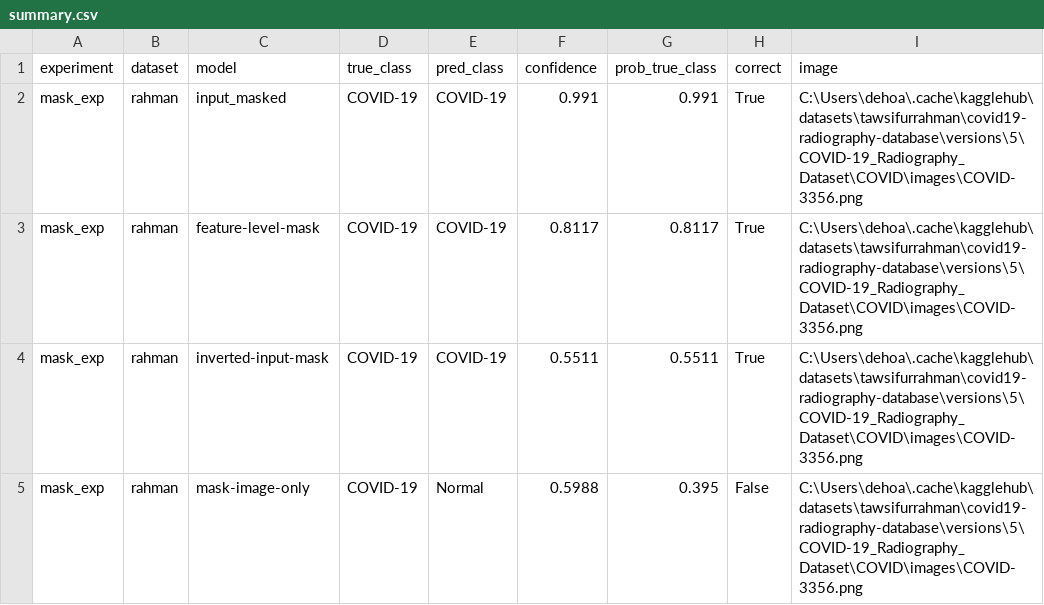
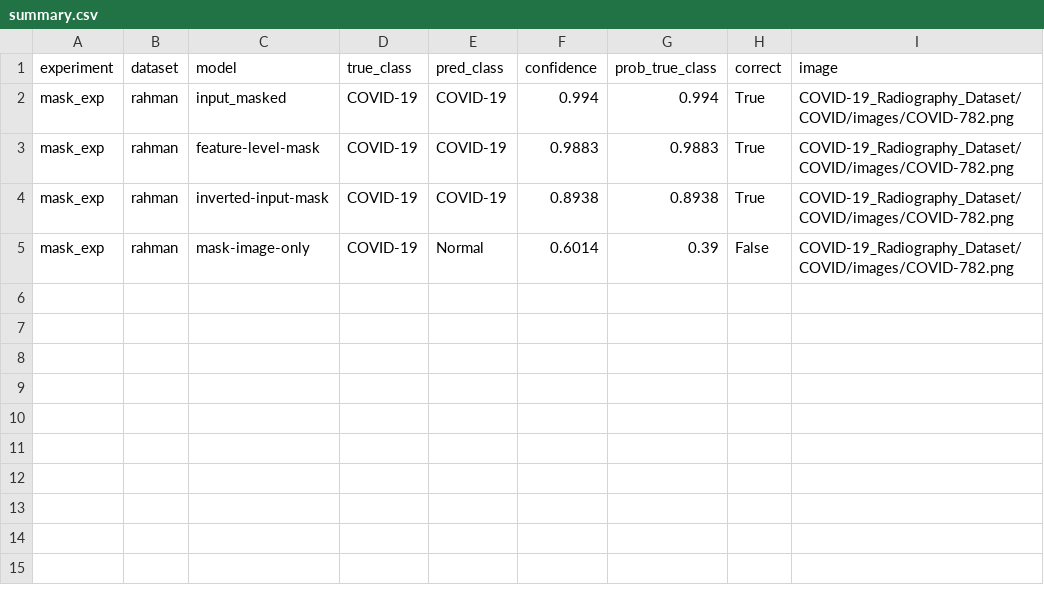
Before and after one commit to phhng/Residual-Attention-Refinement-Model, a CSV file: results/gradcam_exp/mask_exp/summary.csv, drawn as a sheet.

```diff
--- a/results/gradcam_exp/mask_exp/summary.csv
+++ b/results/gradcam_exp/mask_exp/summary.csv
@@ -1,5 +1,5 @@
 experiment,dataset,model,true_class,pred_class,confidence,prob_true_class,correct,image
-mask_exp,rahman,input_masked,COVID-19,COVID-19,0.991,0.991,True,C:\Users\dehoa\.cache\kagglehub\datasets\tawsifurrahman\covid19-radiography-database\versions\5\COVID-19_Radiography_Dataset\COVID\images\COVID-3356.png
-mask_exp,rahman,feature-level-mask,COVID-19,COVID-19,0.8117,0.8117,True,C:\Users\dehoa\.cache\kagglehub\datasets\tawsifurrahman\covid19-radiography-database\versions\5\COVID-19_Radiography_Dataset\COVID\images\COVID-3356.png
-mask_exp,rahman,inverted-input-mask,COVID-19,COVID-19,0.5511,0.5511,True,C:\Users\dehoa\.cache\kagglehub\datasets\tawsifurrahman\covid19-radiography-database\versions\5\COVID-19_Radiography_Dataset\COVID\images\COVID-3356.png
-mask_exp,rahman,mask-image-only,COVID-19,Normal,0.5988,0.395,False,C:\Users\dehoa\.cache\kagglehub\datasets\tawsifurrahman\covid19-radiography-database\versions\5\COVID-19_Radiography_Dataset\COVID\images\COVID-3356.png
+mask_exp,rahman,input_masked,COVID-19,COVID-19,0.994,0.994,True,COVID-19_Radiography_Dataset/COVID/images/COVID-782.png
+mask_exp,rahman,feature-level-mask,COVID-19,COVID-19,0.9883,0.9883,True,COVID-19_Radiography_Dataset/COVID/images/COVID-782.png
+mask_exp,rahman,inverted-input-mask,COVID-19,COVID-19,0.8938,0.8938,True,COVID-19_Radiography_Dataset/COVID/images/COVID-782.png
+mask_exp,rahman,mask-image-only,COVID-19,Normal,0.6014,0.39,False,COVID-19_Radiography_Dataset/COVID/images/COVID-782.png
```
Also changed, not shown: results/gradcam_exp/datasets/summary.csv, 39 other files.
